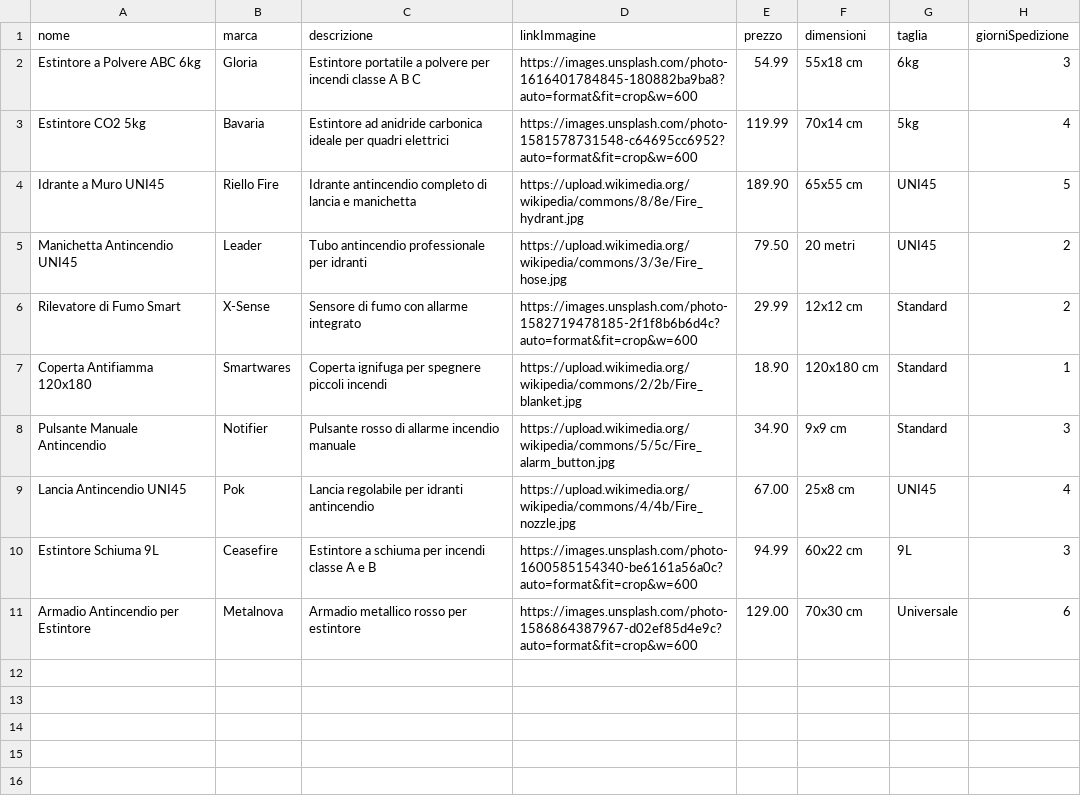
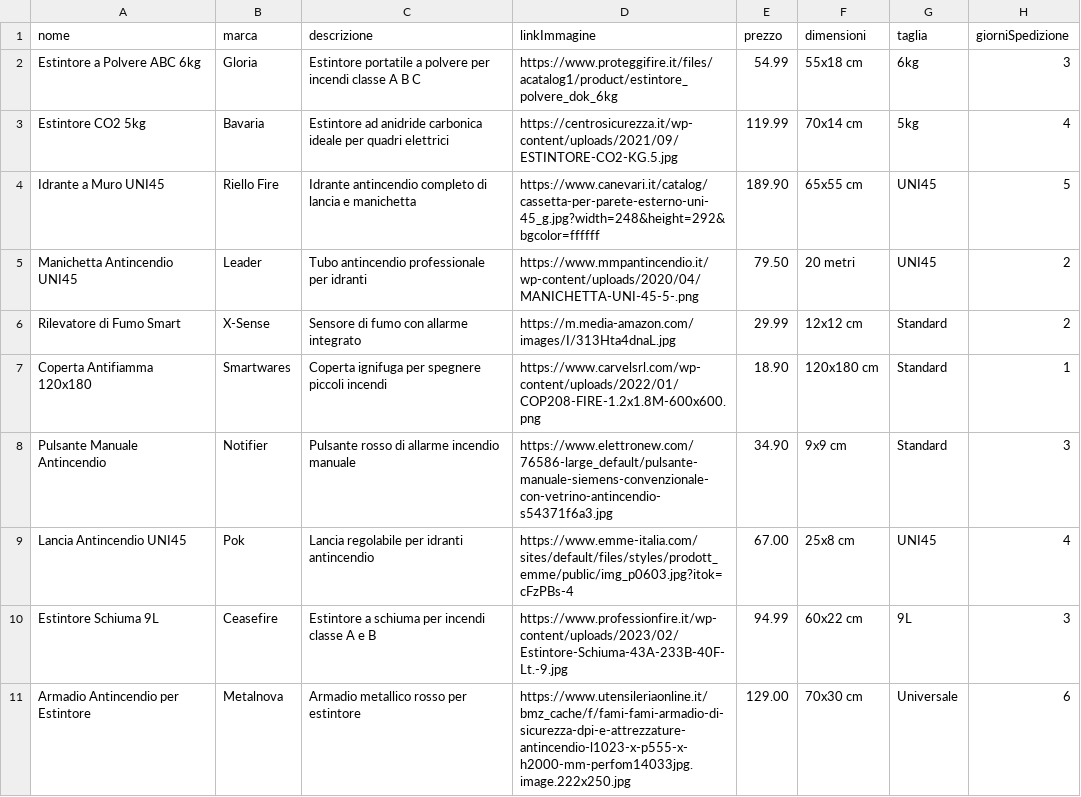
Before and after one commit to MonetaGianluca/School, a CSV file: tps/ecommerce/prodotti.csv, drawn as a sheet.

Commit message:
Update prodotti.csv

```diff
--- a/tps/ecommerce/prodotti.csv
+++ b/tps/ecommerce/prodotti.csv
@@ -1,11 +1,11 @@
 nome,marca,descrizione,linkImmagine,prezzo,dimensioni,taglia,giorniSpedizione
-Estintore a Polvere ABC 6kg,Gloria,Estintore portatile a polvere per incendi classe A B C,https://images.unsplash.com/photo-1616401784845-180882ba9ba8?auto=format&fit=crop&w=600,54.99,55x18 cm,6kg,3
-Estintore CO2 5kg,Bavaria,Estintore ad anidride carbonica ideale per quadri elettrici,https://images.unsplash.com/photo-1581578731548-c64695cc6952?auto=format&fit=crop&w=600,119.99,70x14 cm,5kg,4
-Idrante a Muro UNI45,Riello Fire,Idrante antincendio completo di lancia e manichetta,https://upload.wikimedia.org/wikipedia/commons/8/8e/Fire_hydrant.jpg,189.90,65x55 cm,UNI45,5
-Manichetta Antincendio UNI45,Leader,Tubo antincendio professionale per idranti,https://upload.wikimedia.org/wikipedia/commons/3/3e/Fire_hose.jpg,79.50,20 metri,UNI45,2
-Rilevatore di Fumo Smart,X-Sense,Sensore di fumo con allarme integrato,https://images.unsplash.com/photo-1582719478185-2f1f8b6b6d4c?auto=format&fit=crop&w=600,29.99,12x12 cm,Standard,2
-Coperta Antifiamma 120x180,Smartwares,Coperta ignifuga per spegnere piccoli incendi,https://upload.wikimedia.org/wikipedia/commons/2/2b/Fire_blanket.jpg,18.90,120x180 cm,Standard,1
-Pulsante Manuale Antincendio,Notifier,Pulsante rosso di allarme incendio manuale,https://upload.wikimedia.org/wikipedia/commons/5/5c/Fire_alarm_button.jpg,34.90,9x9 cm,Standard,3
-Lancia Antincendio UNI45,Pok,Lancia regolabile per idranti antincendio,https://upload.wikimedia.org/wikipedia/commons/4/4b/Fire_nozzle.jpg,67.00,25x8 cm,UNI45,4
-Estintore Schiuma 9L,Ceasefire,Estintore a schiuma per incendi classe A e B,https://images.unsplash.com/photo-1600585154340-be6161a56a0c?auto=format&fit=crop&w=600,94.99,60x22 cm,9L,3
-Armadio Antincendio per Estintore,Metalnova,Armadio metallico rosso per estintore,https://images.unsplash.com/photo-1586864387967-d02ef85d4e9c?auto=format&fit=crop&w=600,129.00,70x30 cm,Universale,6
+Estintore a Polvere ABC 6kg,Gloria,Estintore portatile a polvere per incendi classe A B C,https://www.proteggifire.it/files/acatalog1/product/estintore_polvere_dok_6kg,54.99,55x18 cm,6kg,3
+Estintore CO2 5kg,Bavaria,Estintore ad anidride carbonica ideale per quadri elettrici,https://centrosicurezza.it/wp-content/uploads/2021/09/ESTINTORE-CO2-KG.5.jpg,119.99,70x14 cm,5kg,4
+Idrante a Muro UNI45,Riello Fire,Idrante antincendio completo di lancia e manichetta,https://www.canevari.it/catalog/cassetta-per-parete-esterno-uni-45_g.jpg?width=248&height=292&bgcolor=ffffff,189.90,65x55 cm,UNI45,5
+Manichetta Antincendio UNI45,Leader,Tubo antincendio professionale per idranti,https://www.mmpantincendio.it/wp-content/uploads/2020/04/MANICHETTA-UNI-45-5-.png,79.50,20 metri,UNI45,2
+Rilevatore di Fumo Smart,X-Sense,Sensore di fumo con allarme integrato,https://m.media-amazon.com/images/I/313Hta4dnaL.jpg,29.99,12x12 cm,Standard,2
+Coperta Antifiamma 120x180,Smartwares,Coperta ignifuga per spegnere piccoli incendi,https://www.carvelsrl.com/wp-content/uploads/2022/01/COP208-FIRE-1.2x1.8M-600x600.png,18.90,120x180 cm,Standard,1
+Pulsante Manuale Antincendio,Notifier,Pulsante rosso di allarme incendio manuale,https://www.elettronew.com/76586-large_default/pulsante-manuale-siemens-convenzionale-con-vetrino-antincendio-s54371f6a3.jpg,34.90,9x9 cm,Standard,3
+Lancia Antincendio UNI45,Pok,Lancia regolabile per idranti antincendio,https://www.emme-italia.com/sites/default/files/styles/prodott_emme/public/img_p0603.jpg?itok=cFzPBs-4,67.00,25x8 cm,UNI45,4
+Estintore Schiuma 9L,Ceasefire,Estintore a schiuma per incendi classe A e B,https://www.professionfire.it/wp-content/uploads/2023/02/Estintore-Schiuma-43A-233B-40F-Lt.-9.jpg,94.99,60x22 cm,9L,3
+Armadio Antincendio per Estintore,Metalnova,Armadio metallico rosso per estintore,https://www.utensileriaonline.it/bmz_cache/f/fami-fami-armadio-di-sicurezza-dpi-e-attrezzature-antincendio-l1023-x-p555-x-h2000-mm-perfom14033jpg.image.222x250.jpg,129.00,70x30 cm,Universale,6
```
